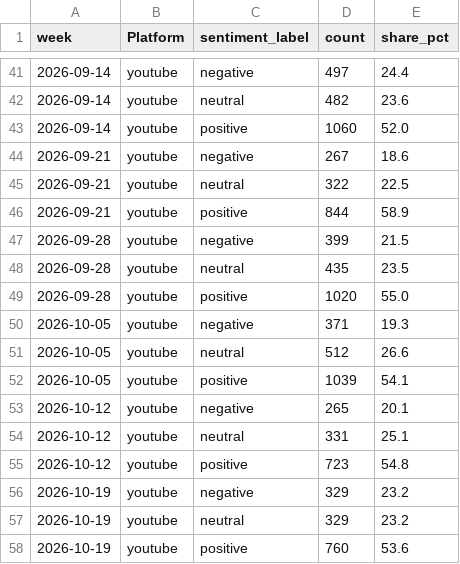
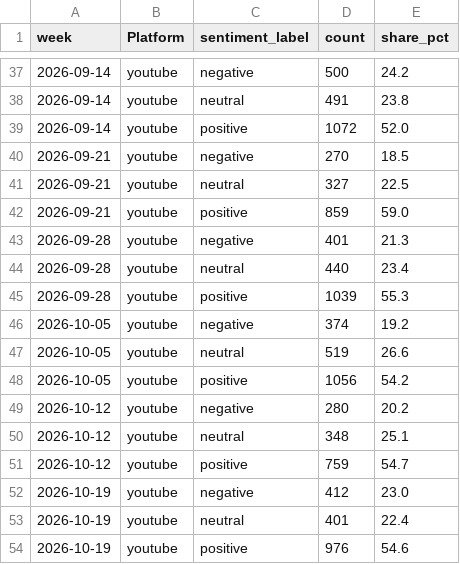
Before and after one commit to Shifali-Chandra/socialpulse-market-intelligence, a CSV file: data/reports/trends/sentiment_over_time.csv, drawn as a sheet; only a part is shown, gaps mark what is left out; the diff covers the shown part only.

```diff
--- a/data/reports/trends/sentiment_over_time.csv
+++ b/data/reports/trends/sentiment_over_time.csv
@@ -41,18 +37,18 @@
-2026-09-14,youtube,negative,497,24.4
-2026-09-14,youtube,neutral,482,23.6
-2026-09-14,youtube,positive,1060,52.0
-2026-09-21,youtube,negative,267,18.6
-2026-09-21,youtube,neutral,322,22.5
-2026-09-21,youtube,positive,844,58.9
-2026-09-28,youtube,negative,399,21.5
-2026-09-28,youtube,neutral,435,23.5
-2026-09-28,youtube,positive,1020,55.0
-2026-10-05,youtube,negative,371,19.3
-2026-10-05,youtube,neutral,512,26.6
-2026-10-05,youtube,positive,1039,54.1
-2026-10-12,youtube,negative,265,20.1
-2026-10-12,youtube,neutral,331,25.1
-2026-10-12,youtube,positive,723,54.8
-2026-10-19,youtube,negative,329,23.2
-2026-10-19,youtube,neutral,329,23.2
-2026-10-19,youtube,positive,760,53.6
+2026-09-14,youtube,negative,500,24.2
+2026-09-14,youtube,neutral,491,23.8
+2026-09-14,youtube,positive,1072,52.0
+2026-09-21,youtube,negative,270,18.5
+2026-09-21,youtube,neutral,327,22.5
+2026-09-21,youtube,positive,859,59.0
+2026-09-28,youtube,negative,401,21.3
+2026-09-28,youtube,neutral,440,23.4
+2026-09-28,youtube,positive,1039,55.3
+2026-10-05,youtube,negative,374,19.2
+2026-10-05,youtube,neutral,519,26.6
+2026-10-05,youtube,positive,1056,54.2
+2026-10-12,youtube,negative,280,20.2
+2026-10-12,youtube,neutral,348,25.1
+2026-10-12,youtube,positive,759,54.7
+2026-10-19,youtube,negative,412,23.0
+2026-10-19,youtube,neutral,401,22.4
+2026-10-19,youtube,positive,976,54.6
```
Also changed, not shown: 3 added rows, 4 removed rows and 29 edited cells elsewhere in this file, data/reports/features/engagement_by_topic.csv, data/reports/features/topic_by_keyword.csv, 12 other files.
